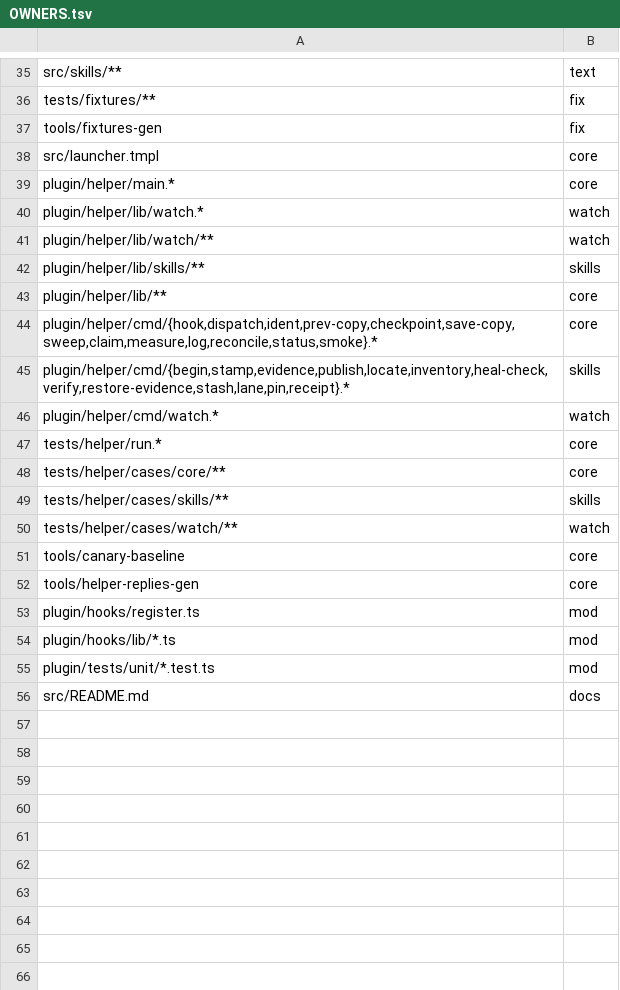
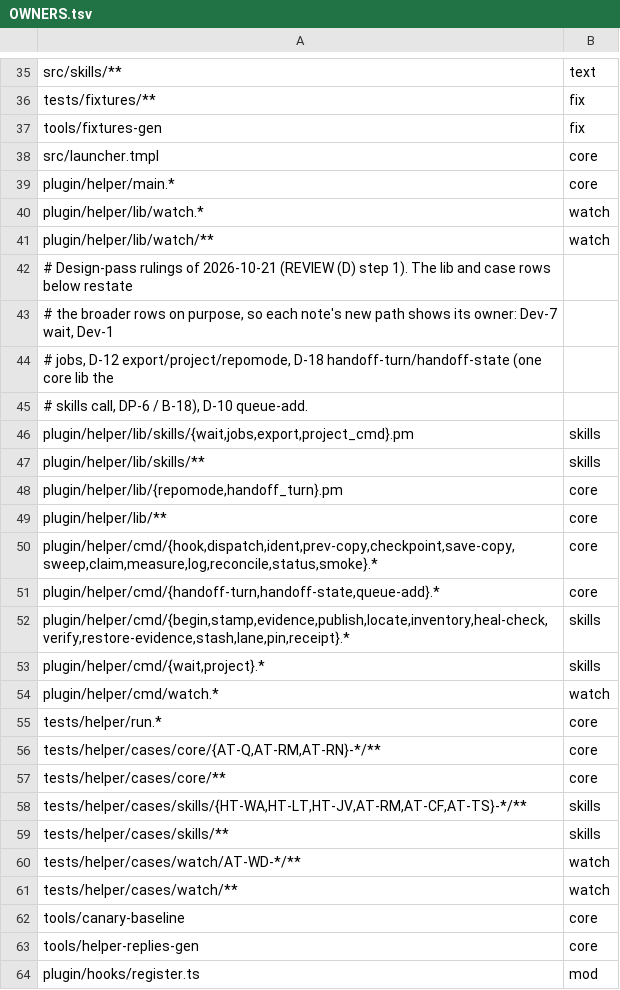
Before and after one commit to RuslanTar/afk-compact, a TSV file: OWNERS.tsv, drawn as a sheet; only a part is shown, gaps mark what is left out; the shorter side is filled out with more unchanged rows.

Commit message:
REVIEW D-1: OWNERS.tsv rows for the new helper commands (wait, project, handoff-turn, handoff-state, queue-add), libs (jobs, export, project_cmd, wait, repomode, handoff_turn) and case dirs of the 2026-10-21 notes

```diff
--- a/OWNERS.tsv
+++ b/OWNERS.tsv
@@ -41,10 +41,21 @@ plugin/helper/lib/watch.*	watch
 plugin/helper/lib/watch/**	watch
+# Design-pass rulings of 2026-10-21 (REVIEW (D) step 1). The lib and case rows below restate
+# the broader rows on purpose, so each note's new path shows its owner: Dev-7 wait, Dev-1
+# jobs, D-12 export/project/repomode, D-18 handoff-turn/handoff-state (one core lib the
+# skills call, DP-6 / B-18), D-10 queue-add.
+plugin/helper/lib/skills/{wait,jobs,export,project_cmd}.pm	skills
 plugin/helper/lib/skills/**	skills
+plugin/helper/lib/{repomode,handoff_turn}.pm	core
 plugin/helper/lib/**	core
 plugin/helper/cmd/{hook,dispatch,ident,prev-copy,checkpoint,save-copy,sweep,claim,measure,log,reconcile,status,smoke}.*	core
+plugin/helper/cmd/{handoff-turn,handoff-state,queue-add}.*	core
 plugin/helper/cmd/{begin,stamp,evidence,publish,locate,inventory,heal-check,verify,restore-evidence,stash,lane,pin,receipt}.*	skills
+plugin/helper/cmd/{wait,project}.*	skills
 plugin/helper/cmd/watch.*	watch
 tests/helper/run.*	core
+tests/helper/cases/core/{AT-Q,AT-RM,AT-RN}-*/**	core
 tests/helper/cases/core/**	core
+tests/helper/cases/skills/{HT-WA,HT-LT,HT-JV,AT-RM,AT-CF,AT-TS}-*/**	skills
 tests/helper/cases/skills/**	skills
+tests/helper/cases/watch/AT-WD-*/**	watch
 tests/helper/cases/watch/**	watch
```
